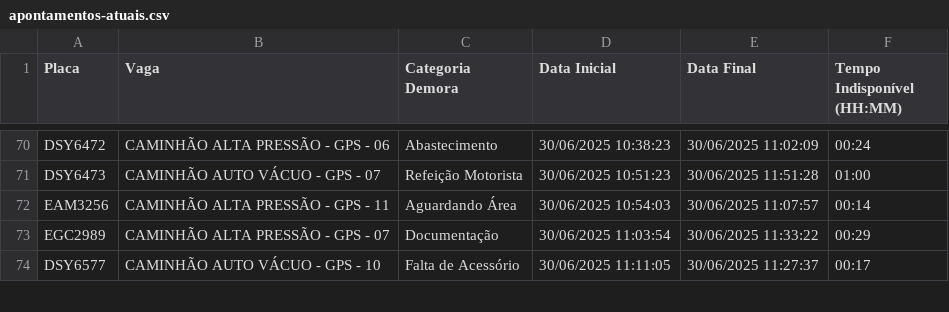
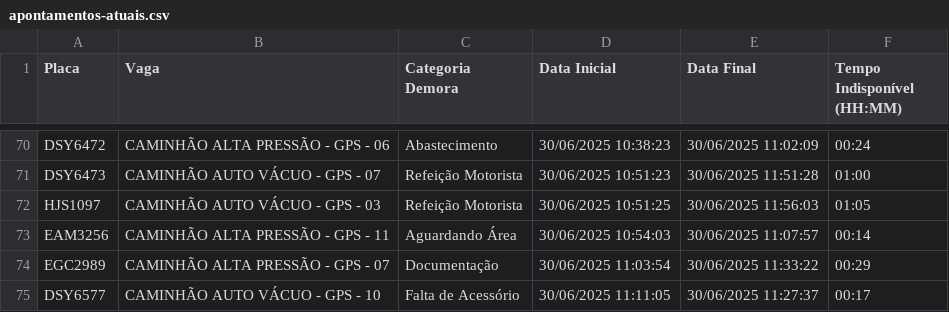
Before and after one commit to GrupoGps-Mecanizada/Apontamento-Dos-Tablets, a CSV file: data/apontamentos-atuais.csv, drawn as a sheet; only a part is shown, gaps mark what is left out.

Commit message:
🔄 Auto-refresh 38: 30/06/2025, 11:57:57

```diff
--- a/data/apontamentos-atuais.csv
+++ b/data/apontamentos-atuais.csv
@@ -71,2 +71,3 @@
 "DSY6473";"CAMINHÃO AUTO VÁCUO - GPS - 07";"Refeição Motorista";"30/06/2025 10:51:23";"30/06/2025 11:51:28";"01:00"
+"HJS1097";"CAMINHÃO AUTO VÁCUO - GPS - 03";"Refeição Motorista";"30/06/2025 10:51:25";"30/06/2025 11:56:03";"01:05"
 "EAM3256";"CAMINHÃO ALTA PRESSÃO - GPS - 11";"Aguardando Área";"30/06/2025 10:54:03";"30/06/2025 11:07:57";"00:14"
```
